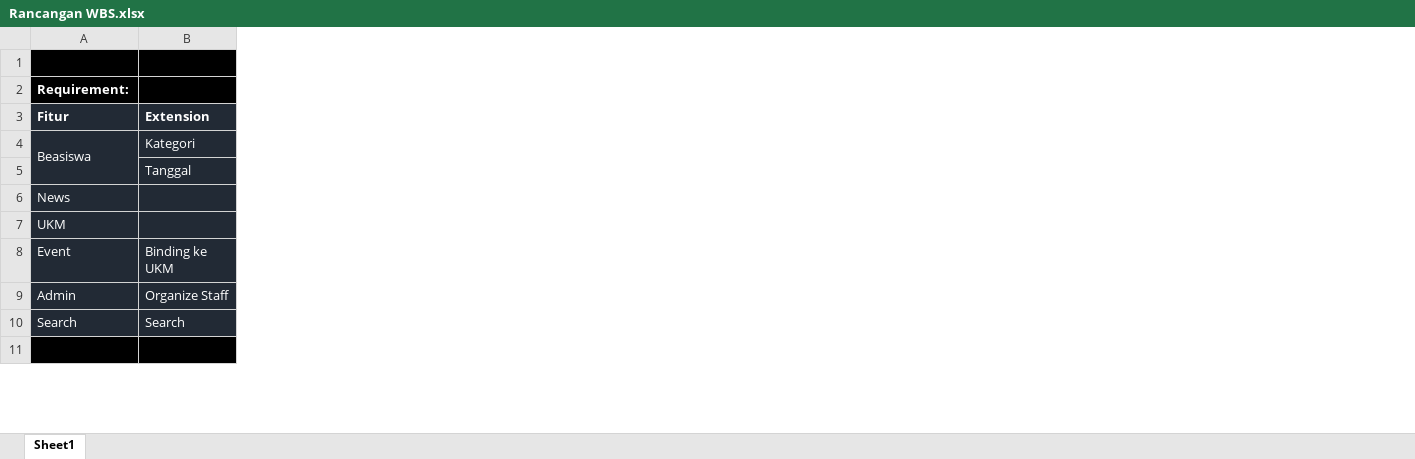
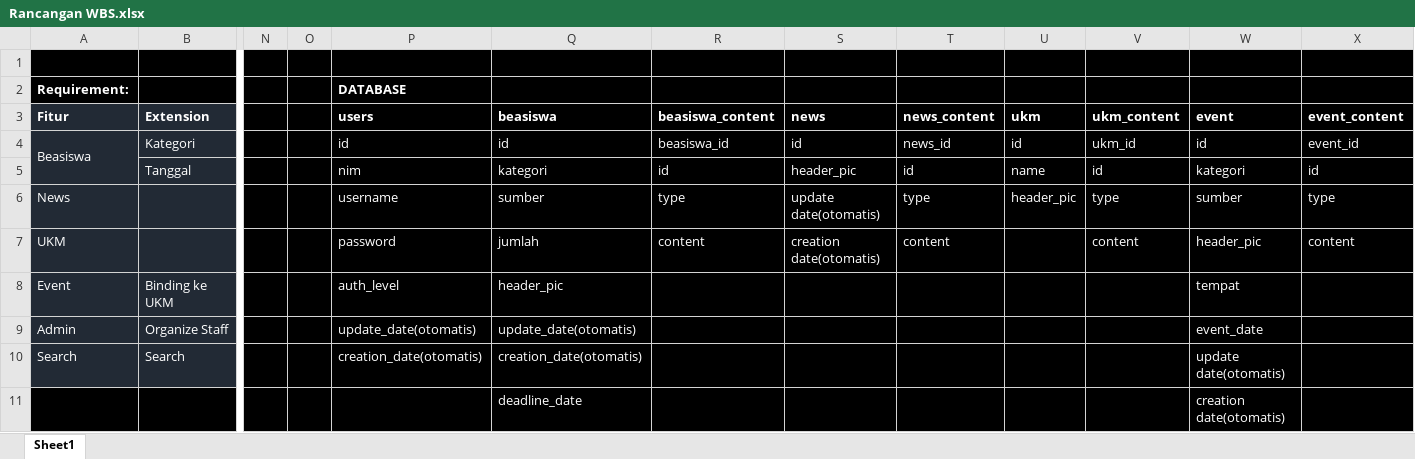
Before and after one commit to alandarmasaputra/SiTiOne, an Excel workbook: docs/Rancangan WBS.xlsx, sheet Sheet1, drawn as a sheet; only a part is shown, gaps mark what is left out; values as stored, in another font and other column widths than the file's, no borders; the diff names each change by its address in the sheet, - before the commit and + after, or states it on an @@ line.

Commit message:
Rancangan database Model News

```diff
--- a/docs/Rancangan WBS.xlsx (sheet Sheet1)
+++ b/docs/Rancangan WBS.xlsx (sheet Sheet1)
+column N, empty
+column O, empty
+column P (DATABASE), rows 3-10: users | id | nim | username | password | auth_level | update_date(otomatis) | creation_date(otomatis)
+column Q, rows 3-11: beasiswa | id | kategori | sumber | jumlah | header_pic | update_date(otomatis) | creation_date(otomatis) | deadline_date
+column R, rows 3-7: beasiswa_content | beasiswa_id | id | type | content
+column S, rows 3-7: news | id | header_pic | update date(otomatis) | creation date(otomatis)
+column T, rows 3-7: news_content | news_id | id | type | content
+column U, rows 3-6: ukm | id | name | header_pic
+column V, rows 3-7: ukm_content | ukm_id | id | type | content
+column W, rows 3-11: event | id | kategori | sumber | header_pic | tempat | event_date | update date(otomatis) | creation date(otomatis)
+column X, rows 3-7: event_content | event_id | id | type | content
```
Also changed, not shown: 3 other files.
